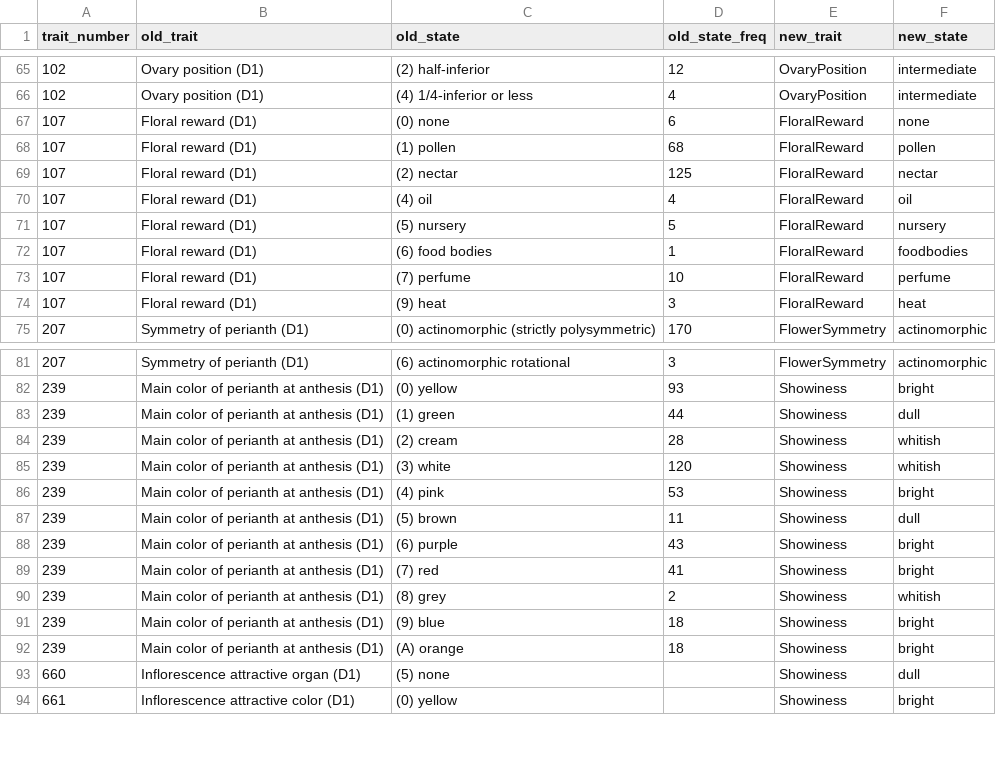
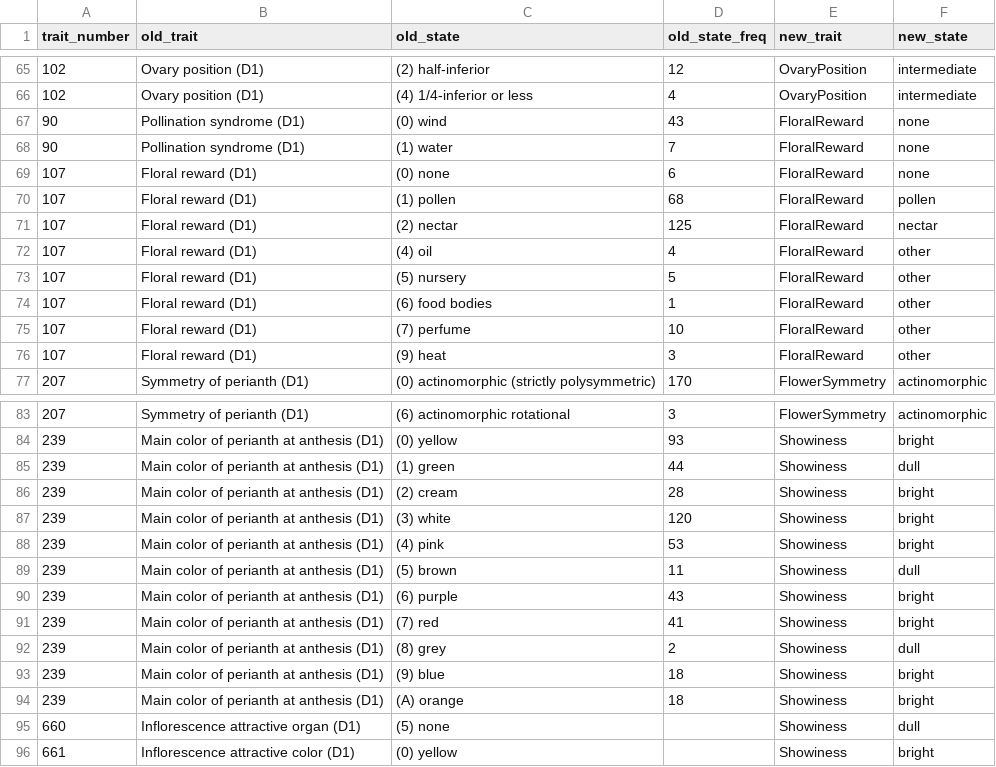
Before and after one commit to divers-it/rs-traitspace, a CSV file: data/trait_recoding - Categorical to categorical.csv, drawn as a sheet; only a part is shown, gaps mark what is left out; the diff covers the shown part only.

Commit message:
Error corrected in script 6, new recoding table

```diff
--- a/data/trait_recoding - Categorical to categorical.csv
+++ b/data/trait_recoding - Categorical to categorical.csv
@@ -66,2 +66,4 @@ trait_number,old_trait,old_state,old_state_freq,new_trait,new_state
 102,Ovary position (D1),(4) 1/4-inferior or less,4,OvaryPosition,intermediate
+90,Pollination syndrome (D1),(0) wind,43,FloralReward,none
+90,Pollination syndrome (D1),(1) water,7,FloralReward,none
 107,Floral reward (D1),(0) none,6,FloralReward,none
@@ -69,7 +71,7 @@ trait_number,old_trait,old_state,old_state_freq,new_trait,new_state
 107,Floral reward (D1),(2) nectar,125,FloralReward,nectar
-107,Floral reward (D1),(4) oil,4,FloralReward,oil
-107,Floral reward (D1),(5) nursery,5,FloralReward,nursery
-107,Floral reward (D1),(6) food bodies,1,FloralReward,foodbodies
-107,Floral reward (D1),(7) perfume,10,FloralReward,perfume
-107,Floral reward (D1),(9) heat,3,FloralReward,heat
+107,Floral reward (D1),(4) oil,4,FloralReward,other
+107,Floral reward (D1),(5) nursery,5,FloralReward,other
+107,Floral reward (D1),(6) food bodies,1,FloralReward,other
+107,Floral reward (D1),(7) perfume,10,FloralReward,other
+107,Floral reward (D1),(9) heat,3,FloralReward,other
 207,Symmetry of perianth (D1),(0) actinomorphic (strictly polysymmetric),170,FlowerSymmetry,actinomorphic
@@ -83,4 +85,4 @@ trait_number,old_trait,old_state,old_state_freq,new_trait,new_state
 239,Main color of perianth at anthesis (D1),(1) green,44,Showiness,dull
-239,Main color of perianth at anthesis (D1),(2) cream,28,Showiness,whitish
-239,Main color of perianth at anthesis (D1),(3) white,120,Showiness,whitish
+239,Main color of perianth at anthesis (D1),(2) cream,28,Showiness,bright
+239,Main color of perianth at anthesis (D1),(3) white,120,Showiness,bright
 239,Main color of perianth at anthesis (D1),(4) pink,53,Showiness,bright
@@ -89,3 +91,3 @@ trait_number,old_trait,old_state,old_state_freq,new_trait,new_state
 239,Main color of perianth at anthesis (D1),(7) red,41,Showiness,bright
-239,Main color of perianth at anthesis (D1),(8) grey,2,Showiness,whitish
+239,Main color of perianth at anthesis (D1),(8) grey,2,Showiness,dull
 239,Main color of perianth at anthesis (D1),(9) blue,18,Showiness,bright
```
Also changed, not shown: 3 edited cells elsewhere in this file, 1 other file.
